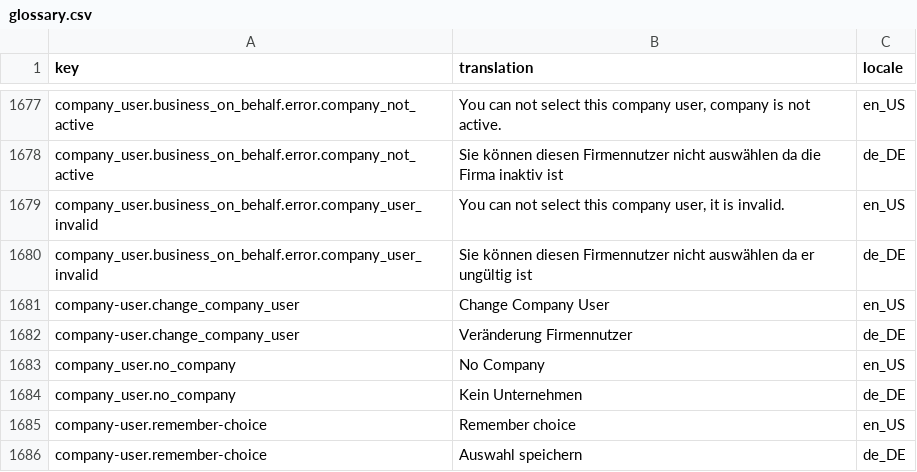
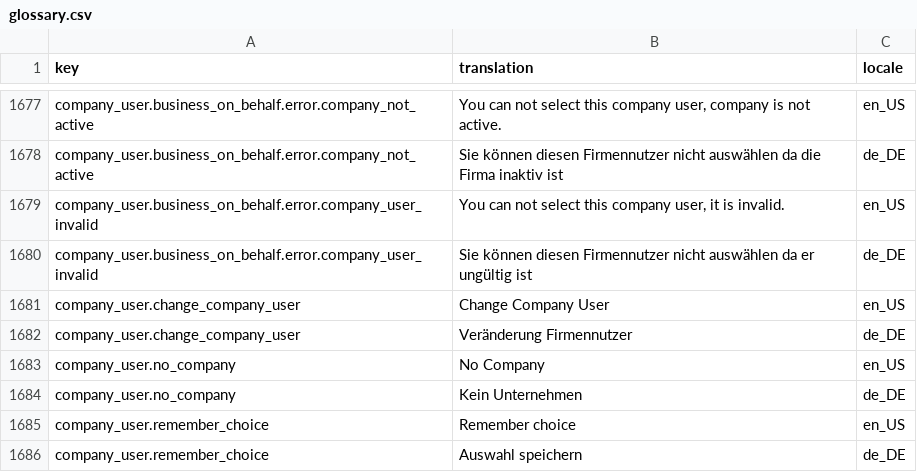
Before and after one commit to spryker-shop/b2b-demo-shop, a CSV file: data/import/glossary.csv, drawn as a sheet; only a part is shown, gaps mark what is left out.

Commit message:
PS-808. Update glossary keys.

```diff
--- a/data/import/glossary.csv
+++ b/data/import/glossary.csv
@@ -1680,7 +1680,7 @@ company_user.business_on_behalf.error.company_user_invalid,"You can not select t
 company_user.business_on_behalf.error.company_user_invalid,"Sie können diesen Firmennutzer nicht auswählen da er ungültig ist",de_DE
-company-user.change_company_user,Change Company User,en_US
-company-user.change_company_user,Veränderung Firmennutzer,de_DE
+company_user.change_company_user,Change Company User,en_US
+company_user.change_company_user,Veränderung Firmennutzer,de_DE
 company_user.no_company,No Company,en_US
 company_user.no_company,Kein Unternehmen,de_DE
-company-user.remember-choice,Remember choice,en_US
-company-user.remember-choice,Auswahl speichern,de_DE
+company_user.remember_choice,Remember choice,en_US
+company_user.remember_choice,Auswahl speichern,de_DE
```
